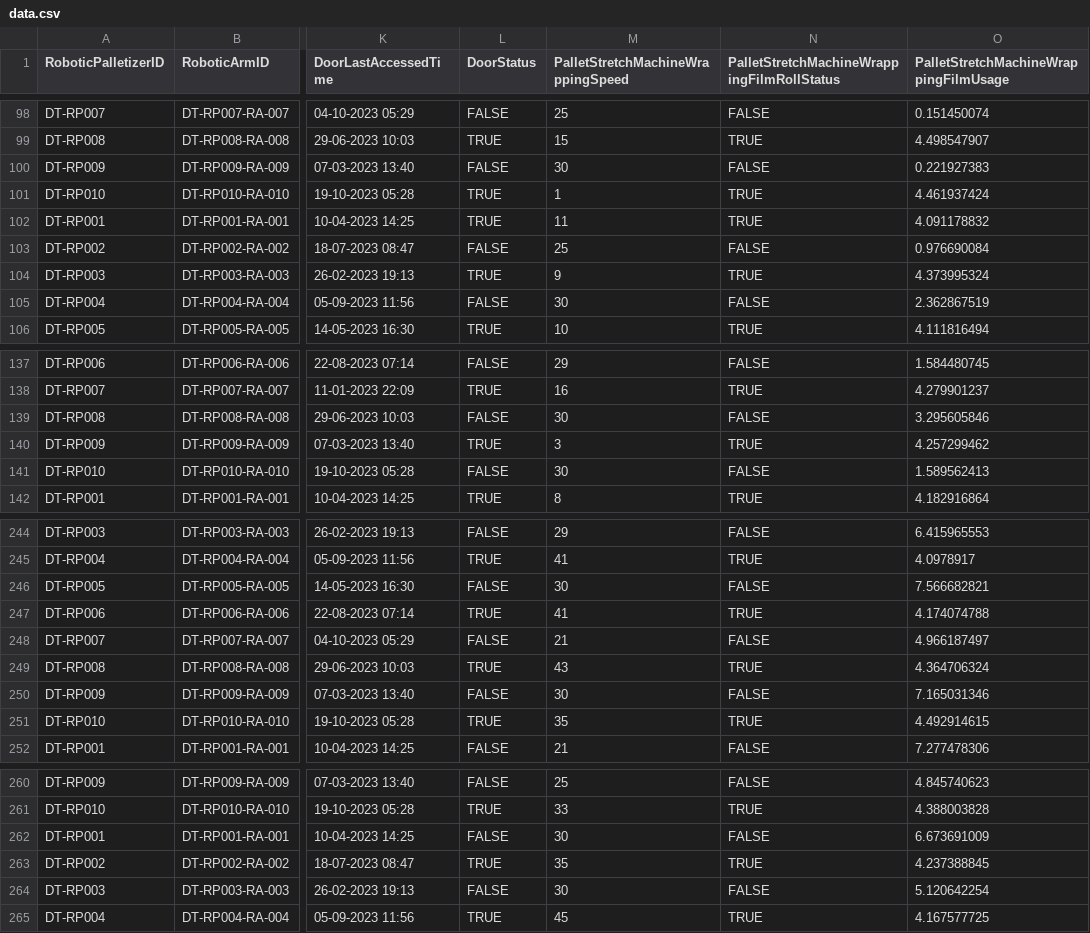
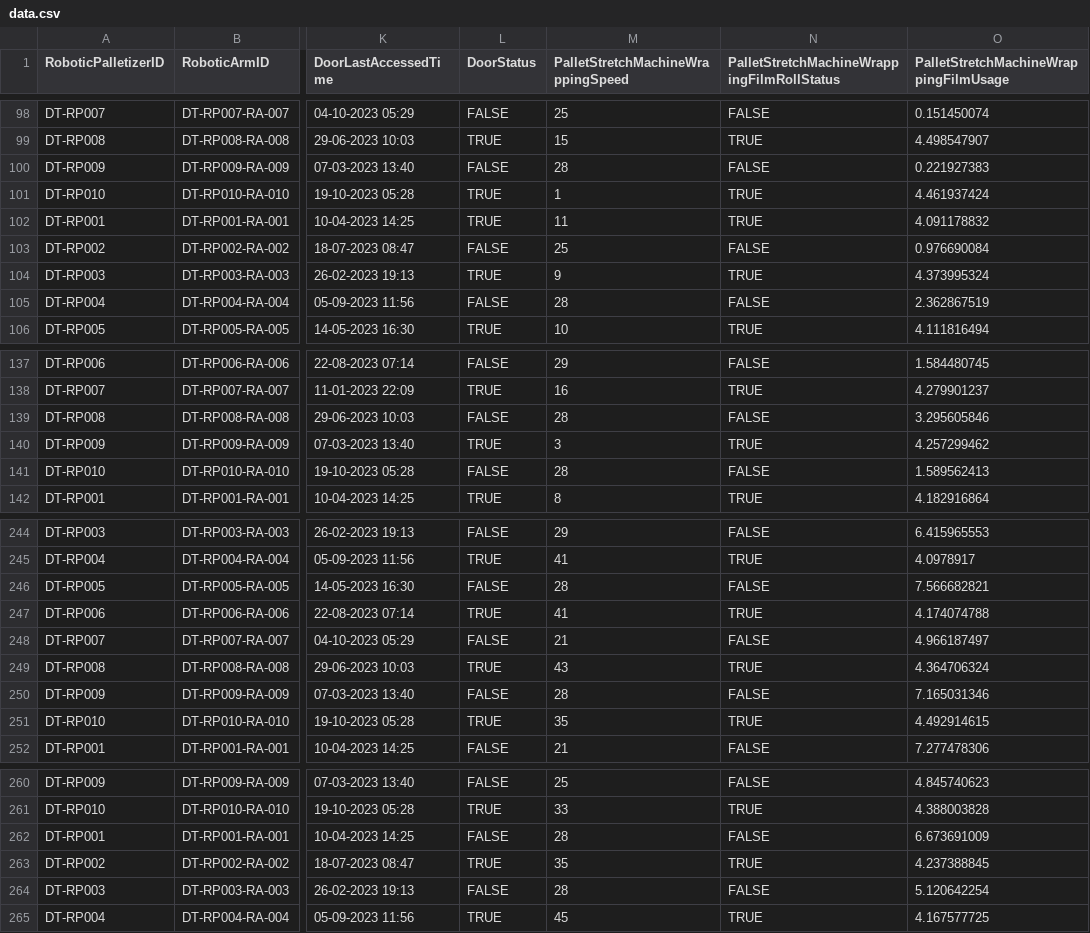
Before and after one commit to hemantjuyal/DigitalTwin, a CSV file: Azure/Factory/Device-SImulator/DeviceSimulator/data.csv, drawn as a sheet; only a part is shown, gaps mark what is left out; the diff covers the shown part only; the diff names each change by its address in the sheet, - before the commit and + after, or states it on an @@ line.

Commit message:
Initial Commit

```diff
--- a/Azure/Factory/Device-SImulator/DeviceSimulator/data.csv
+++ b/Azure/Factory/Device-SImulator/DeviceSimulator/data.csv
-M100: 30
+M100: 28
-M105: 30
+M105: 28
-M139: 30
+M139: 28
-M141: 30
+M141: 28
-M246: 30
+M246: 28
-M250: 30
+M250: 28
-M262: 30
+M262: 28
-M264: 30
+M264: 28
```
Also changed, not shown: 20 edited cells elsewhere in this file.
